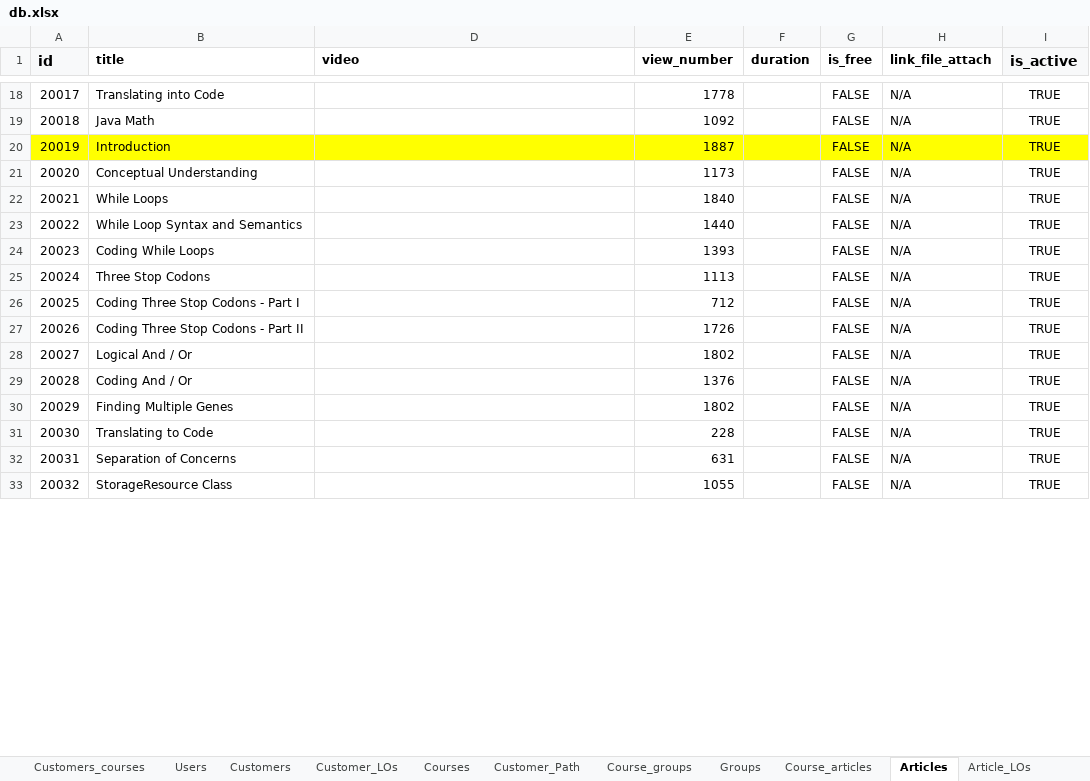
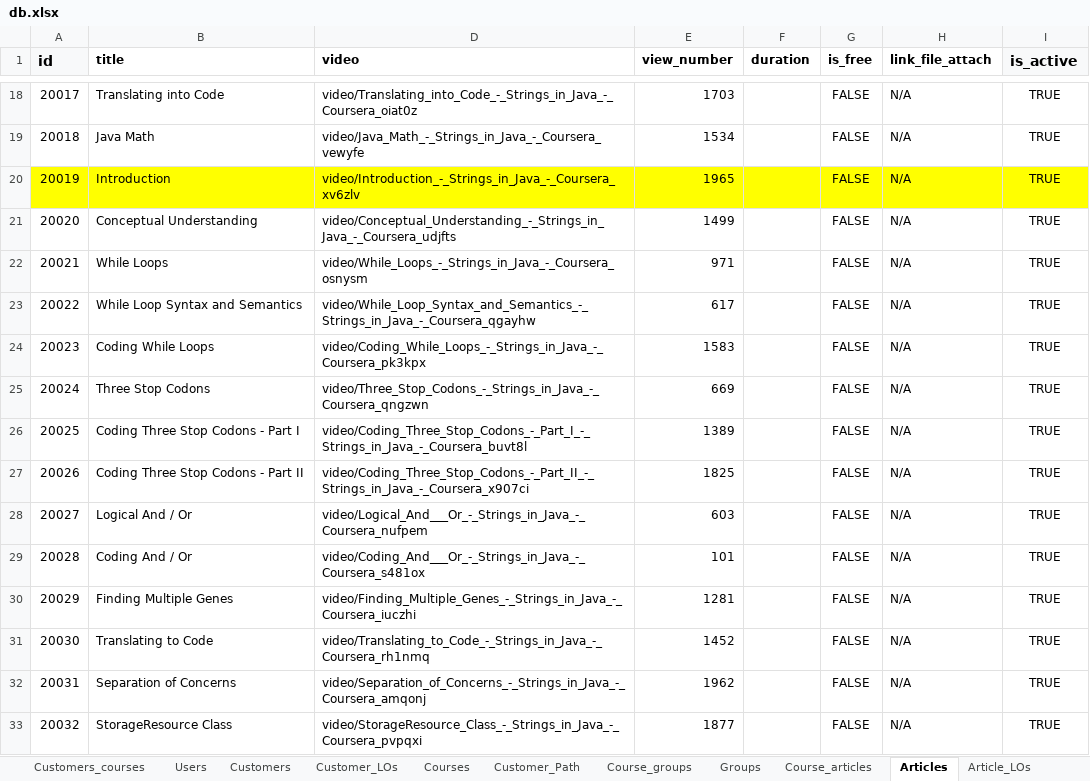
Before and after one commit to Phongptse05472/rails-efe, an Excel workbook: db/data_import_from_csv/db.xlsx, sheet Articles, drawn as a sheet; only a part is shown, gaps mark what is left out; values as stored, in another font and other column widths than the file's, no borders; the diff covers the shown part only; the diff names each change by its address in the sheet, - before the commit and + after, or states it on an @@ line.

```diff
--- a/db/data_import_from_csv/db.xlsx (sheet Articles)
+++ b/db/data_import_from_csv/db.xlsx (sheet Articles)
-D18 (video): (empty)
+D18 (video): video/Translating_into_Code_-_Strings_in_Java_-_Coursera_oiat0z
-E18 (view_number): 1778
+E18 (view_number): 1703
-D19 (video): (empty)
+D19 (video): video/Java_Math_-_Strings_in_Java_-_Coursera_vewyfe
-E19 (view_number): 1092
+E19 (view_number): 1534
-D20 (video): (empty)
+D20 (video): video/Introduction_-_Strings_in_Java_-_Coursera_xv6zlv
-E20 (view_number): 1887
+E20 (view_number): 1965
-D21 (video): (empty)
+D21 (video): video/Conceptual_Understanding_-_Strings_in_Java_-_Coursera_udjfts
-E21 (view_number): 1173
+E21 (view_number): 1499
-D22 (video): (empty)
+D22 (video): video/While_Loops_-_Strings_in_Java_-_Coursera_osnysm
-E22 (view_number): 1840
+E22 (view_number): 971
-D23 (video): (empty)
+D23 (video): video/While_Loop_Syntax_and_Semantics_-_Strings_in_Java_-_Coursera_qgayhw
-E23 (view_number): 1440
+E23 (view_number): 617
-D24 (video): (empty)
+D24 (video): video/Coding_While_Loops_-_Strings_in_Java_-_Coursera_pk3kpx
-E24 (view_number): 1393
+E24 (view_number): 1583
-D25 (video): (empty)
+D25 (video): video/Three_Stop_Codons_-_Strings_in_Java_-_Coursera_qngzwn
-E25 (view_number): 1113
+E25 (view_number): 669
-D26 (video): (empty)
+D26 (video): video/Coding_Three_Stop_Codons_-_Part_I_-_Strings_in_Java_-_Coursera_buvt8l
-E26 (view_number): 712
+E26 (view_number): 1389
-D27 (video): (empty)
+D27 (video): video/Coding_Three_Stop_Codons_-_Part_II_-_Strings_in_Java_-_Coursera_x907ci
-E27 (view_number): 1726
+E27 (view_number): 1825
-D28 (video): (empty)
+D28 (video): video/Logical_And___Or_-_Strings_in_Java_-_Coursera_nufpem
-E28 (view_number): 1802
+E28 (view_number): 603
-D29 (video): (empty)
+D29 (video): video/Coding_And___Or_-_Strings_in_Java_-_Coursera_s481ox
-E29 (view_number): 1376
+E29 (view_number): 101
-D30 (video): (empty)
+D30 (video): video/Finding_Multiple_Genes_-_Strings_in_Java_-_Coursera_iuczhi
-E30 (view_number): 1802
+E30 (view_number): 1281
-D31 (video): (empty)
+D31 (video): video/Translating_to_Code_-_Strings_in_Java_-_Coursera_rh1nmq
-E31 (view_number): 228
+E31 (view_number): 1452
-D32 (video): (empty)
+D32 (video): video/Separation_of_Concerns_-_Strings_in_Java_-_Coursera_amqonj
-E32 (view_number): 631
+E32 (view_number): 1962
-D33 (video): (empty)
+D33 (video): video/StorageResource_Class_-_Strings_in_Java_-_Coursera_pvpqxi
-E33 (view_number): 1055
+E33 (view_number): 1877
```
Also changed, not shown: 243 edited cells elsewhere in this sheet, sheet Learning_outcomes, sheet Path_LOs, sheet Courses, sheet Skills, sheet LO_LOs, sheet Careerpaths, 1 more sheet, 4 other files.
